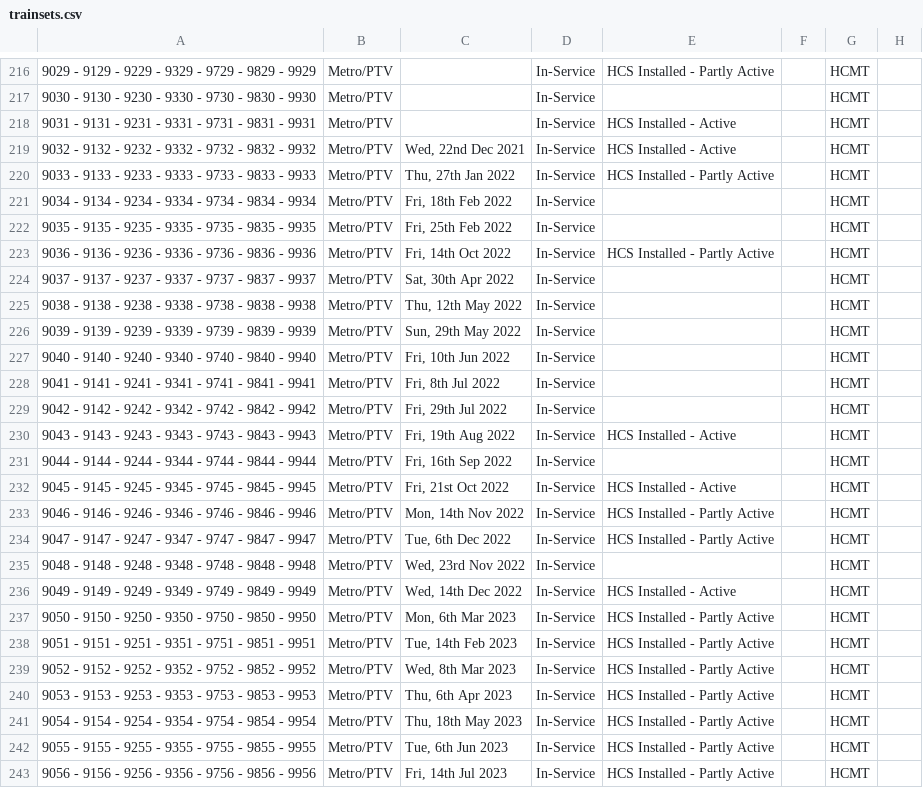
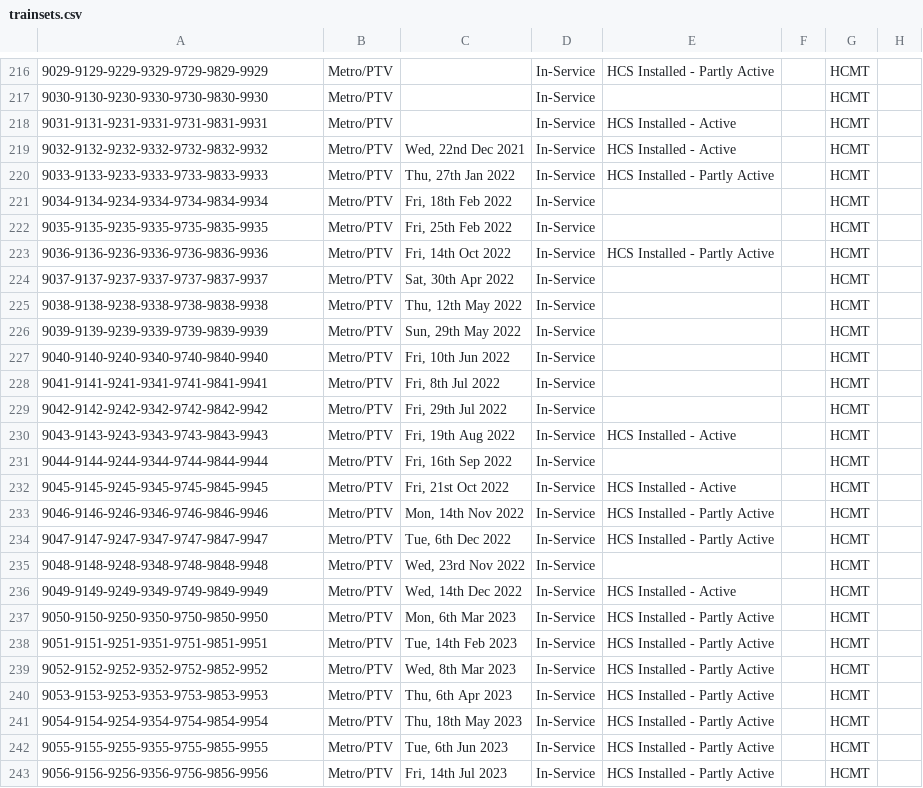
Before and after one commit to XM9G/railway-photos, a CSV file: trainsets.csv, drawn as a sheet; only a part is shown, gaps mark what is left out; the diff covers the shown part only; the diff names each change by its address in the sheet, - before the commit and + after, or states it on an @@ line.

```diff
--- a/trainsets.csv
+++ b/trainsets.csv
-A216: 9029 - 9129 - 9229 - 9329 - 9729 - 9829 - 9929
+A216: 9029-9129-9229-9329-9729-9829-9929
-A217: 9030 - 9130 - 9230 - 9330 - 9730 - 9830 - 9930
+A217: 9030-9130-9230-9330-9730-9830-9930
-A218: 9031 - 9131 - 9231 - 9331 - 9731 - 9831 - 9931
+A218: 9031-9131-9231-9331-9731-9831-9931
-A219: 9032 - 9132 - 9232 - 9332 - 9732 - 9832 - 9932
+A219: 9032-9132-9232-9332-9732-9832-9932
-A220: 9033 - 9133 - 9233 - 9333 - 9733 - 9833 - 9933
+A220: 9033-9133-9233-9333-9733-9833-9933
-A221: 9034 - 9134 - 9234 - 9334 - 9734 - 9834 - 9934
+A221: 9034-9134-9234-9334-9734-9834-9934
-A222: 9035 - 9135 - 9235 - 9335 - 9735 - 9835 - 9935
+A222: 9035-9135-9235-9335-9735-9835-9935
-A223: 9036 - 9136 - 9236 - 9336 - 9736 - 9836 - 9936
+A223: 9036-9136-9236-9336-9736-9836-9936
-A224: 9037 - 9137 - 9237 - 9337 - 9737 - 9837 - 9937
+A224: 9037-9137-9237-9337-9737-9837-9937
-A225: 9038 - 9138 - 9238 - 9338 - 9738 - 9838 - 9938
+A225: 9038-9138-9238-9338-9738-9838-9938
-A226: 9039 - 9139 - 9239 - 9339 - 9739 - 9839 - 9939
+A226: 9039-9139-9239-9339-9739-9839-9939
-A227: 9040 - 9140 - 9240 - 9340 - 9740 - 9840 - 9940
+A227: 9040-9140-9240-9340-9740-9840-9940
-A228: 9041 - 9141 - 9241 - 9341 - 9741 - 9841 - 9941
+A228: 9041-9141-9241-9341-9741-9841-9941
-A229: 9042 - 9142 - 9242 - 9342 - 9742 - 9842 - 9942
+A229: 9042-9142-9242-9342-9742-9842-9942
-A230: 9043 - 9143 - 9243 - 9343 - 9743 - 9843 - 9943
+A230: 9043-9143-9243-9343-9743-9843-9943
-A231: 9044 - 9144 - 9244 - 9344 - 9744 - 9844 - 9944
+A231: 9044-9144-9244-9344-9744-9844-9944
-A232: 9045 - 9145 - 9245 - 9345 - 9745 - 9845 - 9945
+A232: 9045-9145-9245-9345-9745-9845-9945
-A233: 9046 - 9146 - 9246 - 9346 - 9746 - 9846 - 9946
+A233: 9046-9146-9246-9346-9746-9846-9946
-A234: 9047 - 9147 - 9247 - 9347 - 9747 - 9847 - 9947
+A234: 9047-9147-9247-9347-9747-9847-9947
-A235: 9048 - 9148 - 9248 - 9348 - 9748 - 9848 - 9948
+A235: 9048-9148-9248-9348-9748-9848-9948
-A236: 9049 - 9149 - 9249 - 9349 - 9749 - 9849 - 9949
+A236: 9049-9149-9249-9349-9749-9849-9949
-A237: 9050 - 9150 - 9250 - 9350 - 9750 - 9850 - 9950
+A237: 9050-9150-9250-9350-9750-9850-9950
-A238: 9051 - 9151 - 9251 - 9351 - 9751 - 9851 - 9951
+A238: 9051-9151-9251-9351-9751-9851-9951
-A239: 9052 - 9152 - 9252 - 9352 - 9752 - 9852 - 9952
+A239: 9052-9152-9252-9352-9752-9852-9952
-A240: 9053 - 9153 - 9253 - 9353 - 9753 - 9853 - 9953
+A240: 9053-9153-9253-9353-9753-9853-9953
-A241: 9054 - 9154 - 9254 - 9354 - 9754 - 9854 - 9954
+A241: 9054-9154-9254-9354-9754-9854-9954
-A242: 9055 - 9155 - 9255 - 9355 - 9755 - 9855 - 9955
+A242: 9055-9155-9255-9355-9755-9855-9955
-A243: 9056 - 9156 - 9256 - 9356 - 9756 - 9856 - 9956
+A243: 9056-9156-9256-9356-9756-9856-9956
```
Also changed, not shown: 42 edited cells elsewhere in this file.
